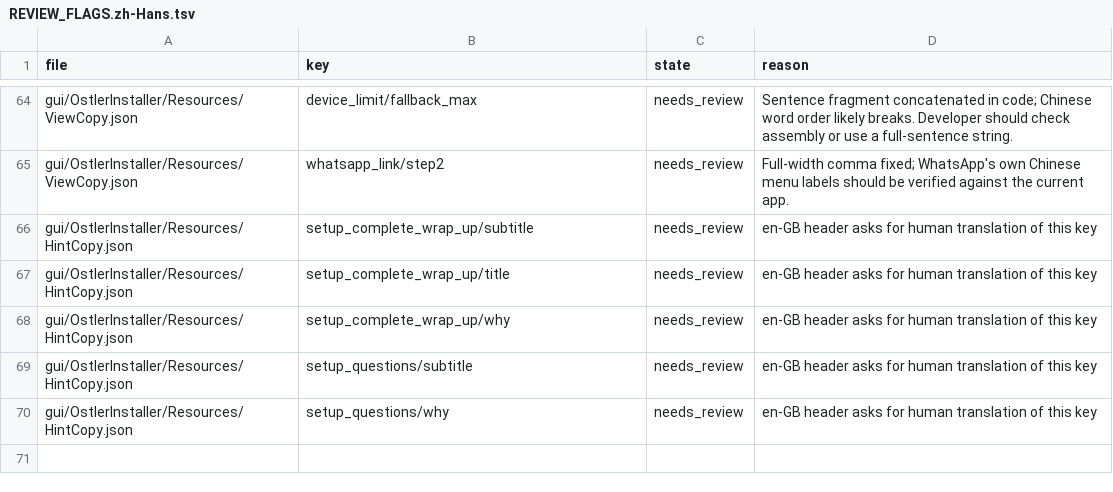
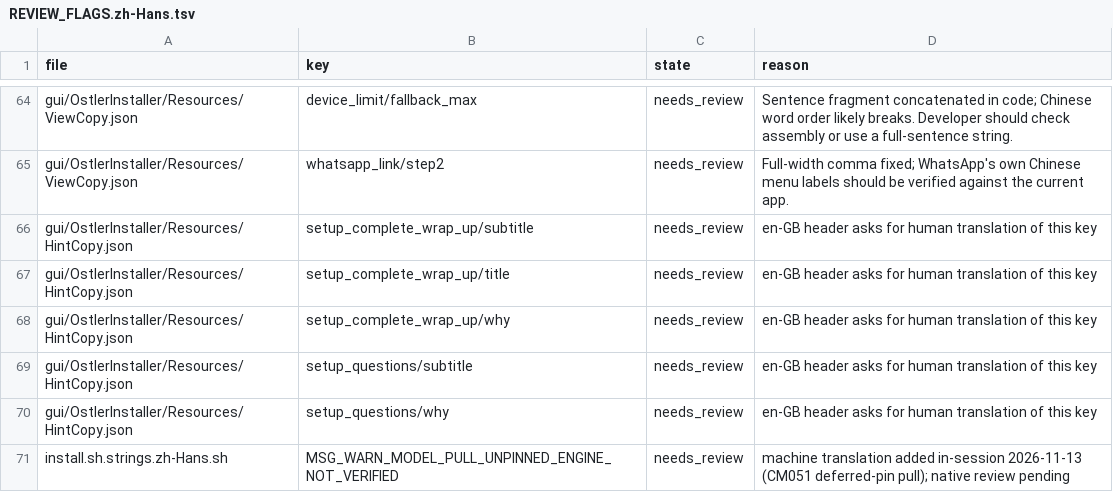
Before and after one commit to andygmassey/CM051-Home-Hub-Installer, a TSV file: l10n/REVIEW_FLAGS.zh-Hans.tsv, drawn as a sheet; only a part is shown, gaps mark what is left out; the diff names each change by its address in the sheet, - before the commit and + after, or states it on an @@ line.

```diff
--- a/l10n/REVIEW_FLAGS.zh-Hans.tsv
+++ b/l10n/REVIEW_FLAGS.zh-Hans.tsv
+row 71: install.sh.strings.zh-Hans.sh | MSG_WARN_MODEL_PULL_UNPINNED_ENGINE_NOT_VERIFIED | needs_review | machine translation added in-session 2026-11-13 (CM051 deferred-pin pull); native review pending
```
Also changed, not shown: l10n/REVIEW_FLAGS.ar.tsv, l10n/REVIEW_FLAGS.pt-BR.tsv, 35 other files.
